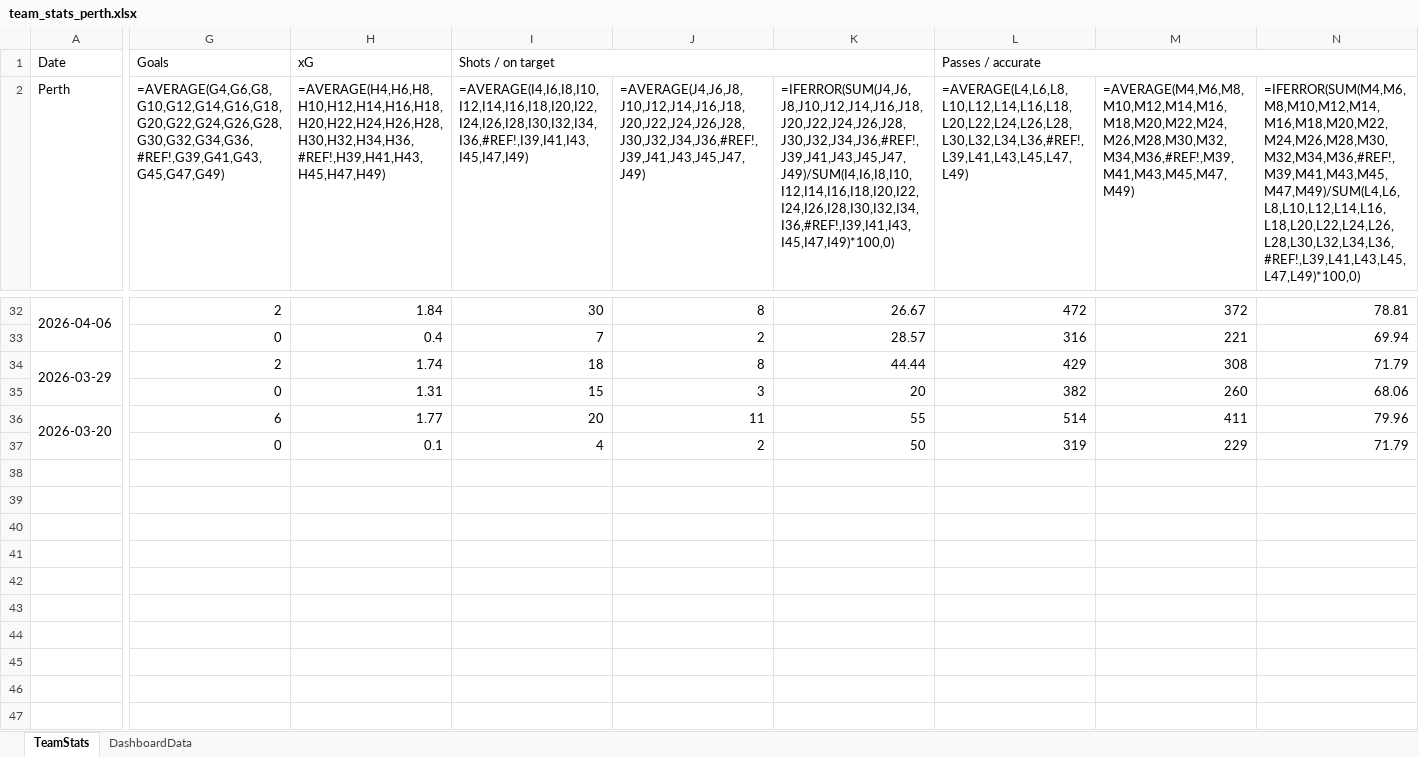
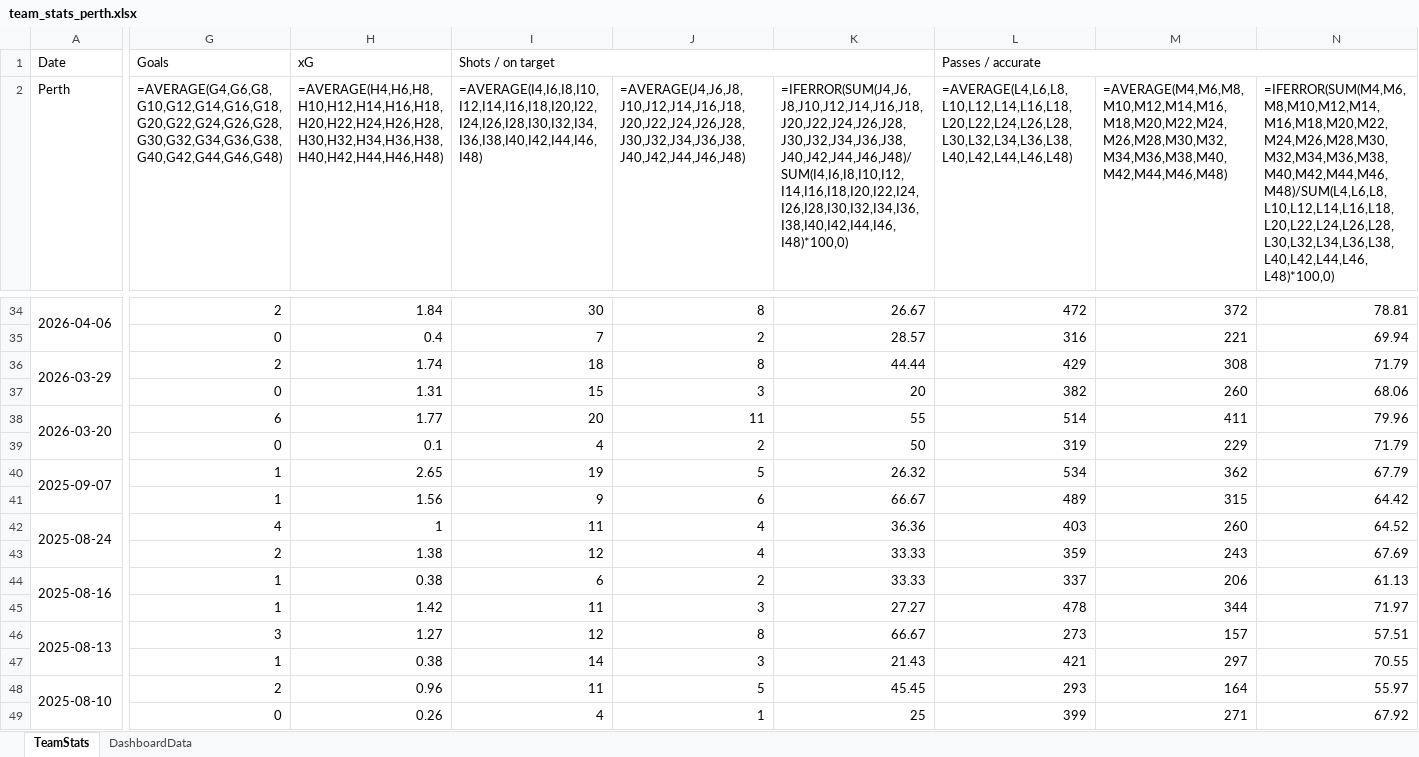
Before and after one commit to thalitaziero-arch/Perth_Dashboard, an Excel workbook: team_stats_perth.xlsx, sheet TeamStats, drawn as a sheet; only a part is shown, gaps mark what is left out; values as stored, in another font and other column widths than the file's, no borders; formulas without a stored value are shown as written; rows hold the shown columns only; the diff covers the shown part only; the diff names each change by its address in the sheet, - before the commit and + after, or states it on an @@ line.

```diff
--- a/team_stats_perth.xlsx (sheet TeamStats)
+++ b/team_stats_perth.xlsx (sheet TeamStats)
-G2: =AVERAGE(G4,G6,G8,G10,G12,G14,G16,G18,G20,G22,G24,G26,G28,G30,G32,G34,G36,#REF!,G39,G41,G43,G45,G47,G49)
+G2: =AVERAGE(G4,G6,G8,G10,G12,G14,G16,G18,G20,G22,G24,G26,G28,G30,G32,G34,G36,G38,G40,G42,G44,G46,G48)
-H2: =AVERAGE(H4,H6,H8,H10,H12,H14,H16,H18,H20,H22,H24,H26,H28,H30,H32,H34,H36,#REF!,H39,H41,H43,H45,H47,H49)
+H2: =AVERAGE(H4,H6,H8,H10,H12,H14,H16,H18,H20,H22,H24,H26,H28,H30,H32,H34,H36,H38,H40,H42,H44,H46,H48)
-I2: =AVERAGE(I4,I6,I8,I10,I12,I14,I16,I18,I20,I22,I24,I26,I28,I30,I32,I34,I36,#REF!,I39,I41,I43,I45,I47,I49)
+I2: =AVERAGE(I4,I6,I8,I10,I12,I14,I16,I18,I20,I22,I24,I26,I28,I30,I32,I34,I36,I38,I40,I42,I44,I46,I48)
-J2: =AVERAGE(J4,J6,J8,J10,J12,J14,J16,J18,J20,J22,J24,J26,J28,J30,J32,J34,J36,#REF!,J39,J41,J43,J45,J47,J49)
+J2: =AVERAGE(J4,J6,J8,J10,J12,J14,J16,J18,J20,J22,J24,J26,J28,J30,J32,J34,J36,J38,J40,J42,J44,J46,J48)
-K2: =IFERROR(SUM(J4,J6,J8,J10,J12,J14,J16,J18,J20,J22,J24,J26,J28,J30,J32,J34,J36,#REF!,J39,J41,J43,J45,J47,J49)/SUM(I4,I6,I8,I10,I12,I14,I16,I18,I20,I22,I24,I26,I28,I30,I32,I34,I36,#REF!,I39,I41,I43,I45,I47,I49)*100,0)
+K2: =IFERROR(SUM(J4,J6,J8,J10,J12,J14,J16,J18,J20,J22,J24,J26,J28,J30,J32,J34,J36,J38,J40,J42,J44,J46,J48)/SUM(I4,I6,I8,I10,I12,I14,I16,I18,I20,I22,I24,I26,I28,I30,I32,I34,I36,I38,I40,I42,I44,I46,I48)*100,0)
-L2: =AVERAGE(L4,L6,L8,L10,L12,L14,L16,L18,L20,L22,L24,L26,L28,L30,L32,L34,L36,#REF!,L39,L41,L43,L45,L47,L49)
+L2: =AVERAGE(L4,L6,L8,L10,L12,L14,L16,L18,L20,L22,L24,L26,L28,L30,L32,L34,L36,L38,L40,L42,L44,L46,L48)
-M2: =AVERAGE(M4,M6,M8,M10,M12,M14,M16,M18,M20,M22,M24,M26,M28,M30,M32,M34,M36,#REF!,M39,M41,M43,M45,M47,M49)
+M2: =AVERAGE(M4,M6,M8,M10,M12,M14,M16,M18,M20,M22,M24,M26,M28,M30,M32,M34,M36,M38,M40,M42,M44,M46,M48)
-N2: =IFERROR(SUM(M4,M6,M8,M10,M12,M14,M16,M18,M20,M22,M24,M26,M28,M30,M32,M34,M36,#REF!,M39,M41,M43,M45,M47,M49)/SUM(L4,L6,L8,L10,L12,L14,L16,L18,L20,L22,L24,L26,L28,L30,L32,L34,L36,#REF!,L39,L41,L43,L45,L47,L49)*100,0)
+N2: =IFERROR(SUM(M4,M6,M8,M10,M12,M14,M16,M18,M20,M22,M24,M26,M28,M30,M32,M34,M36,M38,M40,M42,M44,M46,M48)/SUM(L4,L6,L8,L10,L12,L14,L16,L18,L20,L22,L24,L26,L28,L30,L32,L34,L36,L38,L40,L42,L44,L46,L48)*100,0)
+row 40: 2025-09-07 | 1 | 2.65 | 19 | 5 | 26.32 | 534 | 362 | 67.79
+row 41:  | 1 | 1.56 | 9 | 6 | 66.67 | 489 | 315 | 64.42
+row 42: 2025-08-24 | 4 | 1 | 11 | 4 | 36.36 | 403 | 260 | 64.52
+row 43:  | 2 | 1.38 | 12 | 4 | 33.33 | 359 | 243 | 67.69
+row 44: 2025-08-16 | 1 | 0.38 | 6 | 2 | 33.33 | 337 | 206 | 61.13
+row 45:  | 1 | 1.42 | 11 | 3 | 27.27 | 478 | 344 | 71.97
+row 46: 2025-08-13 | 3 | 1.27 | 12 | 8 | 66.67 | 273 | 157 | 57.51
+row 47:  | 1 | 0.38 | 14 | 3 | 21.43 | 421 | 297 | 70.55
+row 48: 2025-08-10 | 2 | 0.96 | 11 | 5 | 45.45 | 293 | 164 | 55.97
+row 49:  | 0 | 0.26 | 4 | 1 | 25 | 399 | 271 | 67.92
```
Also changed, not shown: 2 added rows and 231 edited cells elsewhere in this sheet, sheet DashboardData, 5 other files.
